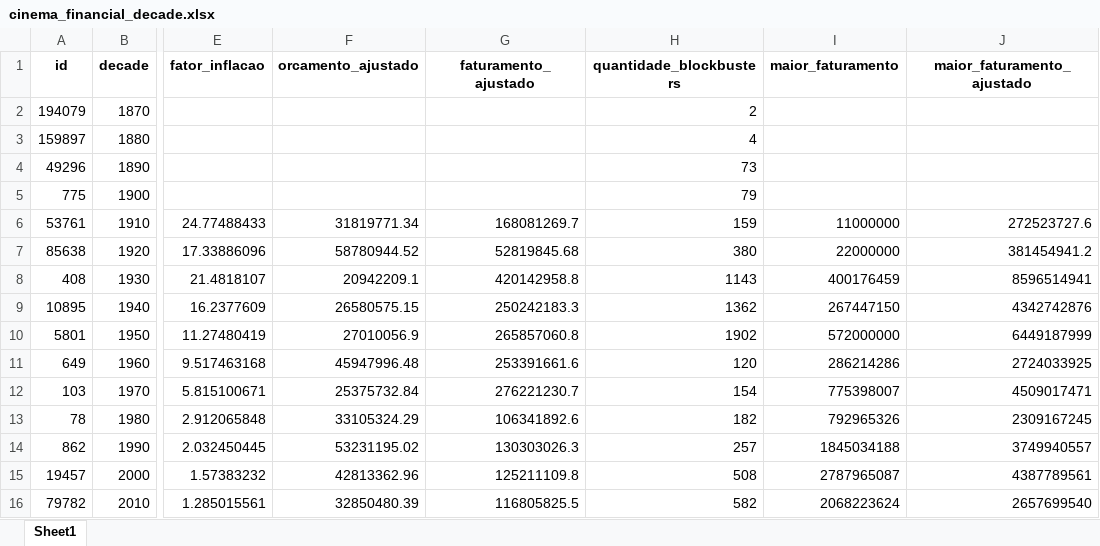
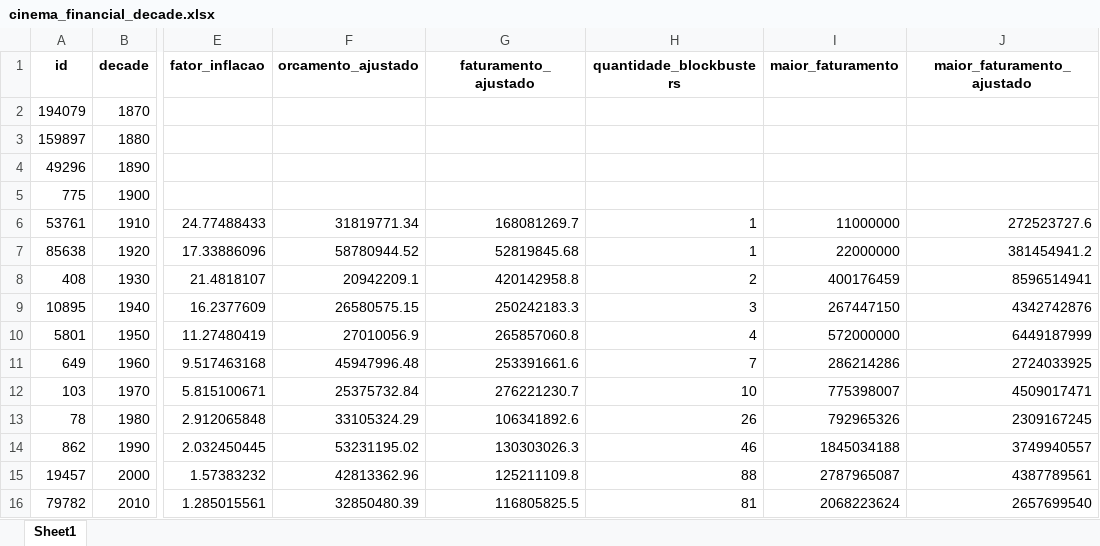
Before and after one commit to AleCecilio/entertainment_industry_performance_analysis, an Excel workbook: data/powerbi_export/cinema_financial_decade.xlsx, sheet Sheet1, drawn as a sheet; only a part is shown, gaps mark what is left out; values as stored, in another font and other column widths than the file's, no borders; the diff names each change by its address in the sheet, - before the commit and + after, or states it on an @@ line.

Commit message:
ajuste na coluna de quantidade de blockbusters no notebook 18

```diff
--- a/data/powerbi_export/cinema_financial_decade.xlsx (sheet Sheet1)
+++ b/data/powerbi_export/cinema_financial_decade.xlsx (sheet Sheet1)
-H2 (quantidade_blockbusters): 2
+H2 (quantidade_blockbusters): (empty)
-H3 (quantidade_blockbusters): 4
+H3 (quantidade_blockbusters): (empty)
-H4 (quantidade_blockbusters): 73
+H4 (quantidade_blockbusters): (empty)
-H5 (quantidade_blockbusters): 79
+H5 (quantidade_blockbusters): (empty)
-H6 (quantidade_blockbusters): 159
+H6 (quantidade_blockbusters): 1
-H7 (quantidade_blockbusters): 380
+H7 (quantidade_blockbusters): 1
-H8 (quantidade_blockbusters): 1143
+H8 (quantidade_blockbusters): 2
-H9 (quantidade_blockbusters): 1362
+H9 (quantidade_blockbusters): 3
-H10 (quantidade_blockbusters): 1902
+H10 (quantidade_blockbusters): 4
-H11 (quantidade_blockbusters): 120
+H11 (quantidade_blockbusters): 7
-H12 (quantidade_blockbusters): 154
+H12 (quantidade_blockbusters): 10
-H13 (quantidade_blockbusters): 182
+H13 (quantidade_blockbusters): 26
-H14 (quantidade_blockbusters): 257
+H14 (quantidade_blockbusters): 46
-H15 (quantidade_blockbusters): 508
+H15 (quantidade_blockbusters): 88
-H16 (quantidade_blockbusters): 582
+H16 (quantidade_blockbusters): 81
```
Also changed, not shown: 4 other files.
